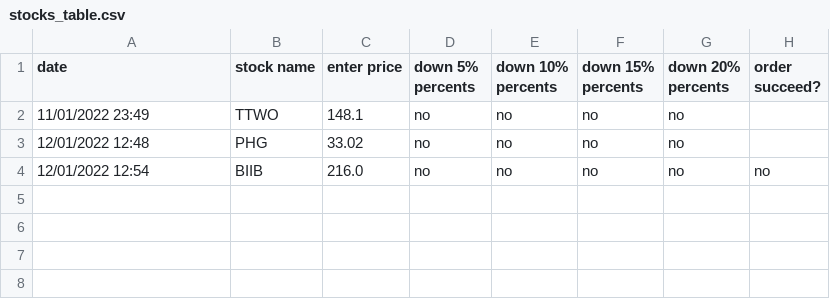
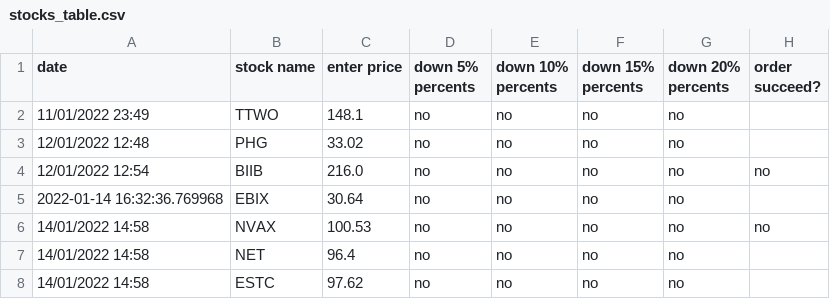
Before and after one commit to eiloncohen/stocks_follower, a CSV file: stocks_table.csv, drawn as a sheet; the diff names each change by its address in the sheet, - before the commit and + after, or states it on an @@ line.

```diff
--- a/stocks_table.csv
+++ b/stocks_table.csv
+row 5: 2022-01-14 16:32:36.769968 | EBIX | 30.64 | no | no | no | no
+row 6: 14/01/2022 14:58 | NVAX | 100.53 | no | no | no | no | no
+row 7: 14/01/2022 14:58 | NET | 96.4 | no | no | no | no
+row 8: 14/01/2022 14:58 | ESTC | 97.62 | no | no | no | no
```
Also changed, not shown: 4 other files.
